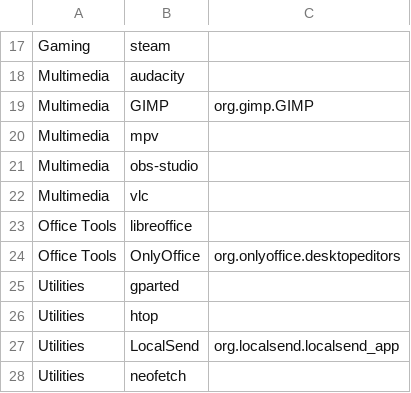
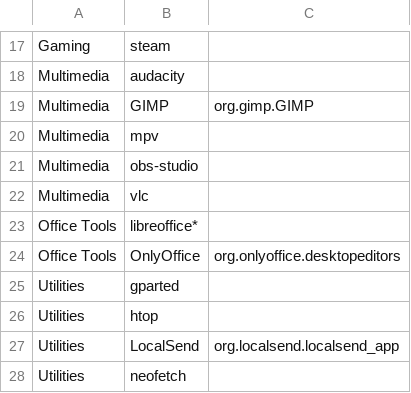
Before and after one commit to TheLinuxITGuy/Toolbox, a CSV file: apps_config.csv, drawn as a sheet; only a part is shown, gaps mark what is left out.

Commit message:
Update apps_config.csv

```diff
--- a/apps_config.csv
+++ b/apps_config.csv
@@ -22,3 +22,3 @@ Multimedia,obs-studio,
 Multimedia,vlc,
-Office Tools,libreoffice,
+Office Tools,libreoffice*,
 Office Tools,OnlyOffice,org.onlyoffice.desktopeditors
```
